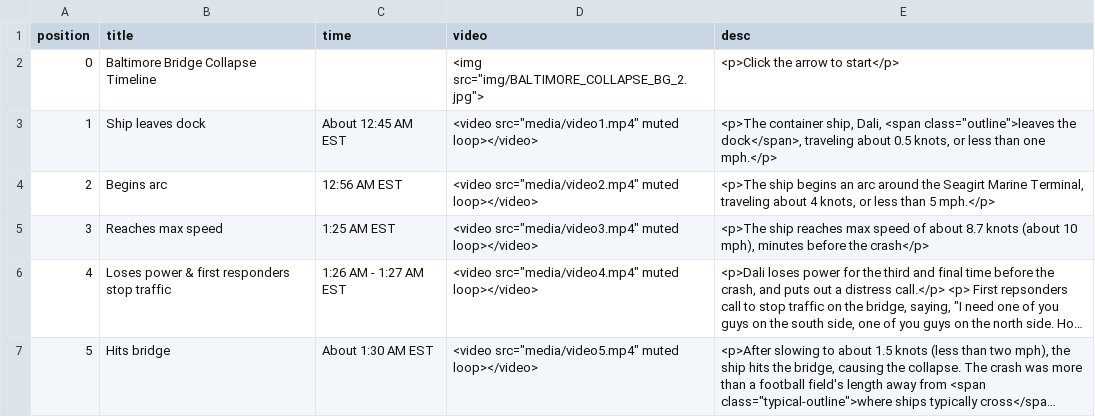
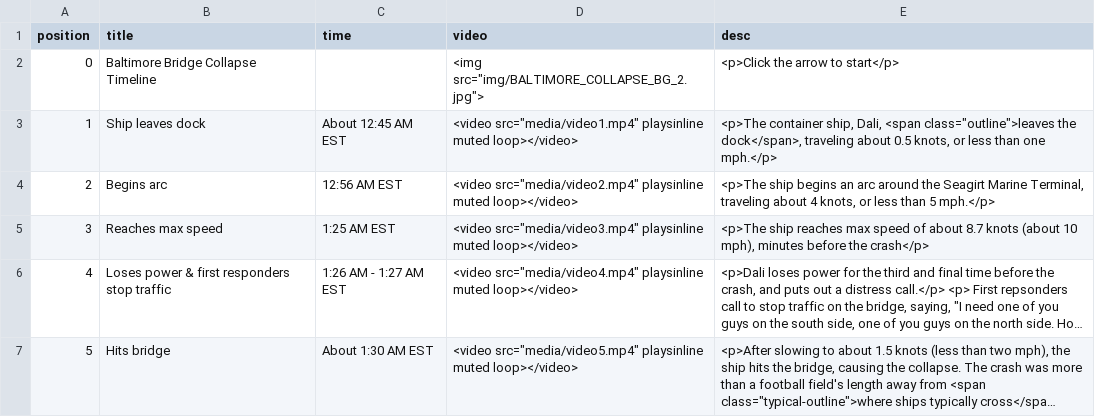
Before and after one commit to cbs-news-data/baltimore-bridge-timeline, a CSV file: timeline.csv, drawn as a sheet; long unchanged cells end in …; the diff names each change by its address in the sheet, - before the commit and + after, or states it on an @@ line.

Commit message:
add playsinline

```diff
--- a/timeline.csv
+++ b/timeline.csv
-D3 (video): <video src="media/video1.mp4" muted loop></video>
+D3 (video): <video src="media/video1.mp4" playsinline muted loop></video>
-D4 (video): <video src="media/video2.mp4" muted loop></video>
+D4 (video): <video src="media/video2.mp4" playsinline muted loop></video>
-D5 (video): <video src="media/video3.mp4" muted loop></video>
+D5 (video): <video src="media/video3.mp4" playsinline muted loop></video>
-D6 (video): <video src="media/video4.mp4" muted loop></video>
+D6 (video): <video src="media/video4.mp4" playsinline muted loop></video>
-D7 (video): <video src="media/video5.mp4" muted loop></video>
+D7 (video): <video src="media/video5.mp4" playsinline muted loop></video>
```
